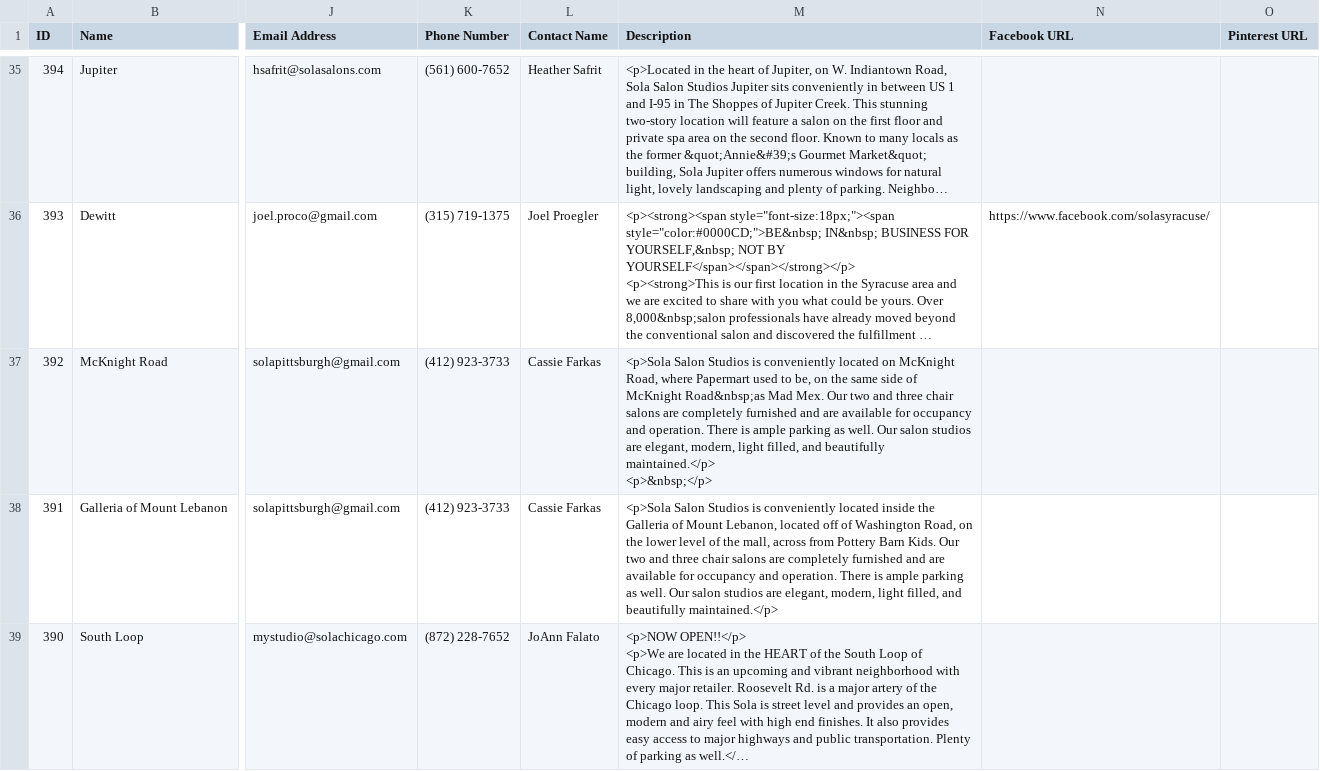
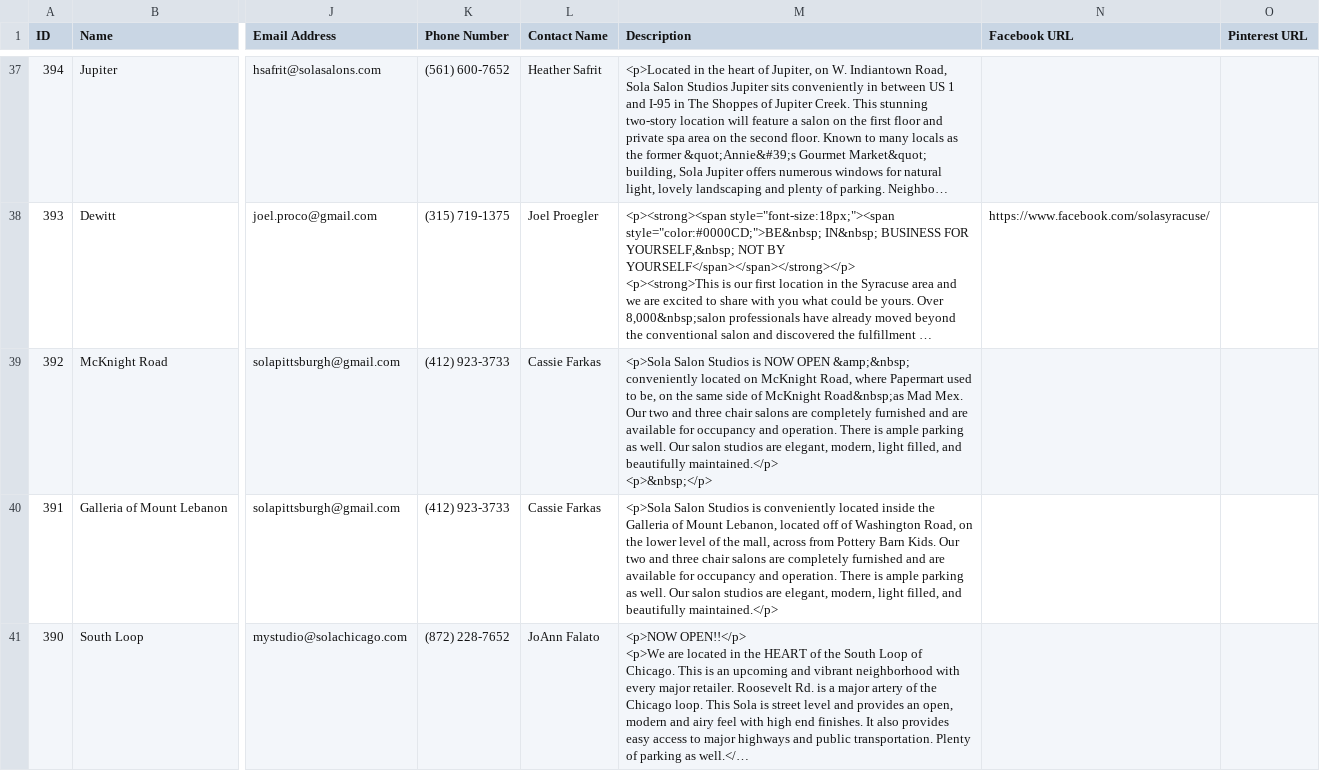
Before and after one commit to anuragtechhub/Solasalonstudiosfronend, a CSV file: csv/all_locations.csv, drawn as a sheet; only a part is shown, gaps mark what is left out; long unchanged cells end in …; addresses are those after the commit; the diff covers the shown part only; the diff names each change by its address in the sheet, - before the commit and + after, or states it on an @@ line.

```diff
--- a/csv/all_locations.csv
+++ b/csv/all_locations.csv
-M39 (Description): …Studios is conveniently located…
+M39 (Description): …Studios is NOW OPEN &amp;&nbsp; conveniently located…
```
Also changed, not shown: 2 added rows and 74 edited cells elsewhere in this file, csv/solapro_solagenius_penetration.csv, 2 other files.
